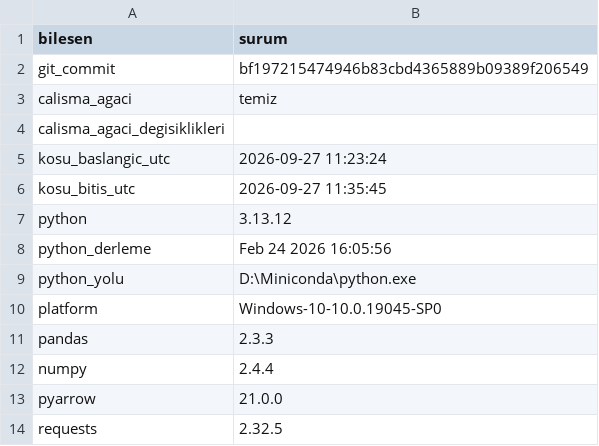
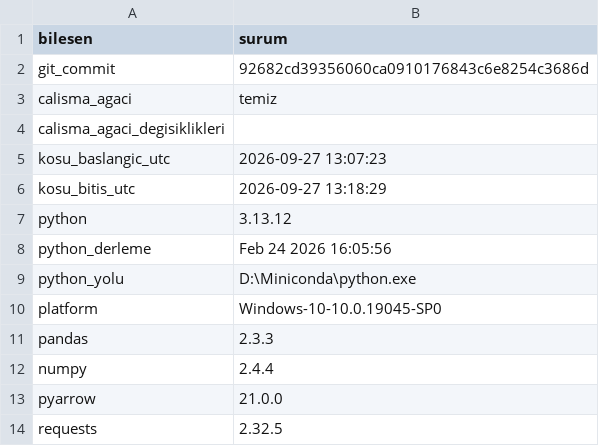
Before and after one commit to ewurr/short-scanner, a CSV file: analysis/00_veri_denetimi/a1_ortam_tam.csv, drawn as a sheet.

```diff
--- a/analysis/00_veri_denetimi/a1_ortam_tam.csv
+++ b/analysis/00_veri_denetimi/a1_ortam_tam.csv
@@ -1,7 +1,7 @@
 bilesen,surum
-git_commit,bf197215474946b83cbd4365889b09389f206549
+git_commit,92682cd39356060ca0910176843c6e8254c3686d
 calisma_agaci,temiz
 calisma_agaci_degisiklikleri,
-kosu_baslangic_utc,2026-09-27 11:23:24
-kosu_bitis_utc,2026-09-27 11:35:45
+kosu_baslangic_utc,2026-09-27 13:07:23
+kosu_bitis_utc,2026-09-27 13:18:29
 python,3.13.12
```
